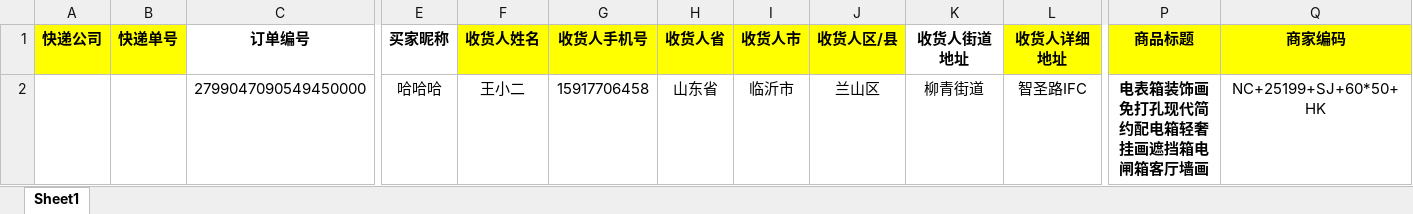
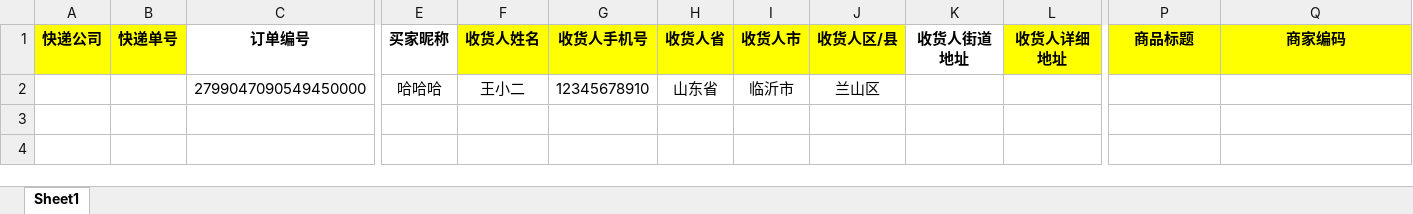
Before and after one commit to bangenlanbai/taogonchang, an Excel workbook: tmall_tmpl.xlsx, sheet Sheet1, drawn as a sheet; only a part is shown, gaps mark what is left out; values as stored, in another font and other column widths than the file's, no borders; charts and pictures and conditional formats not drawn; removed rows and columns are numbered as before the commit, all else as after; rows hold the shown columns only; the diff names each change by its address in the sheet, - before the commit and + after, or states it on an @@ line.

```diff
--- a/tmall_tmpl.xlsx (sheet Sheet1)
+++ b/tmall_tmpl.xlsx (sheet Sheet1)
-row 2:  |  | 2799047090549450000 | 哈哈哈 | 王小二 | 15917706458 | 山东省 | 临沂市 | 兰山区 | 柳青街道 | 智圣路IFC | 电表箱装饰画免打孔现代简约配电箱轻奢挂画遮挡箱电闸箱客厅墙画 | NC+25199+SJ+60*50+HK
+row 2:  |  | 2799047090549450000 | 哈哈哈 | 王小二 | 12345678910 | 山东省 | 临沂市 | 兰山区
```
Also changed, not shown: 5 other files.
